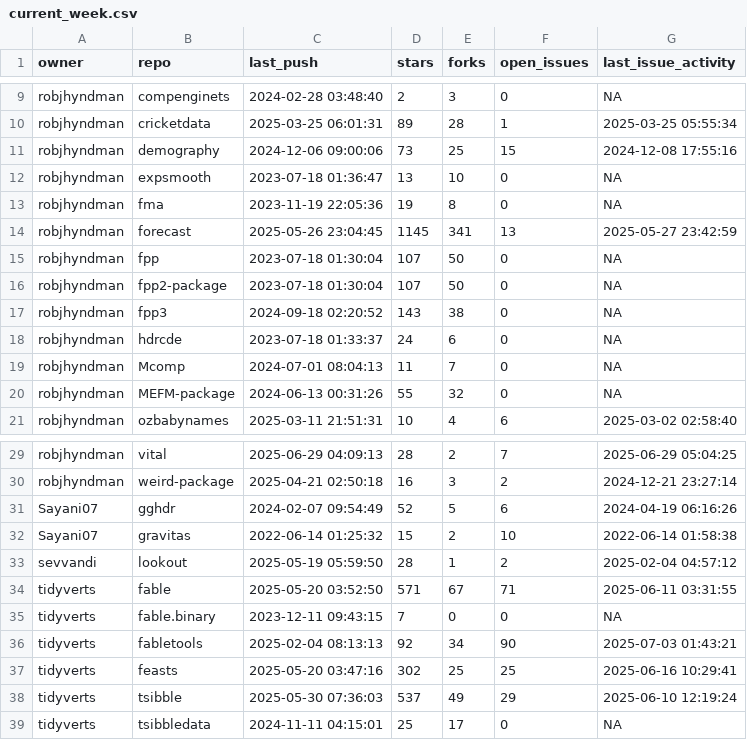
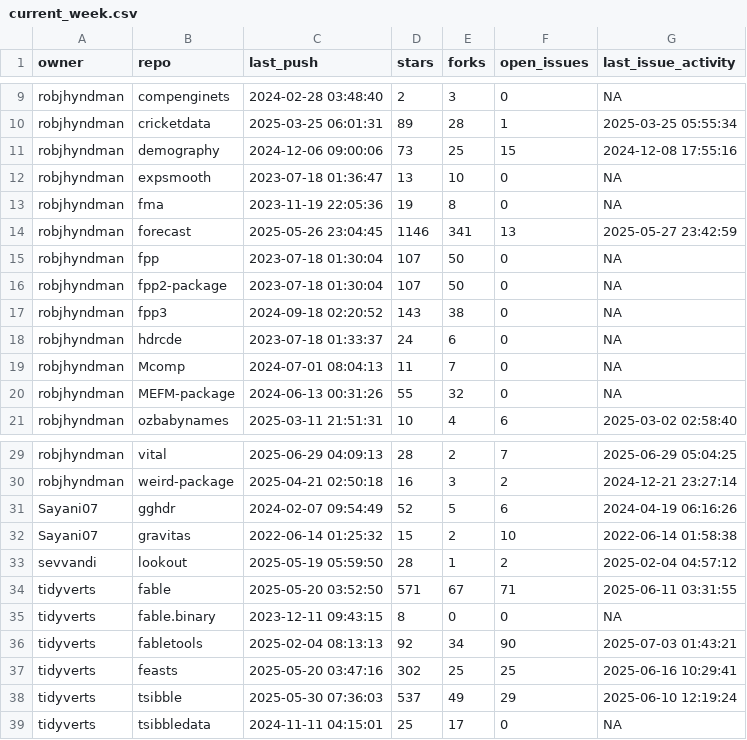
Before and after one commit to robjhyndman/gh-dashboard, a CSV file: current_week.csv, drawn as a sheet; only a part is shown, gaps mark what is left out.

```diff
--- a/current_week.csv
+++ b/current_week.csv
@@ -13,3 +13,3 @@
 "robjhyndman","fma",2023-11-19 22:05:36,19,8,0,NA
-"robjhyndman","forecast",2025-05-26 23:04:45,1145,341,13,2025-05-27 23:42:59
+"robjhyndman","forecast",2025-05-26 23:04:45,1146,341,13,2025-05-27 23:42:59
 "robjhyndman","fpp",2023-07-18 01:30:04,107,50,0,NA
@@ -34,3 +34,3 @@
 "tidyverts","fable",2025-05-20 03:52:50,571,67,71,2025-06-11 03:31:55
-"tidyverts","fable.binary",2023-12-11 09:43:15,7,0,0,NA
+"tidyverts","fable.binary",2023-12-11 09:43:15,8,0,0,NA
 "tidyverts","fabletools",2025-02-04 08:13:13,92,34,90,2025-07-03 01:43:21
```
